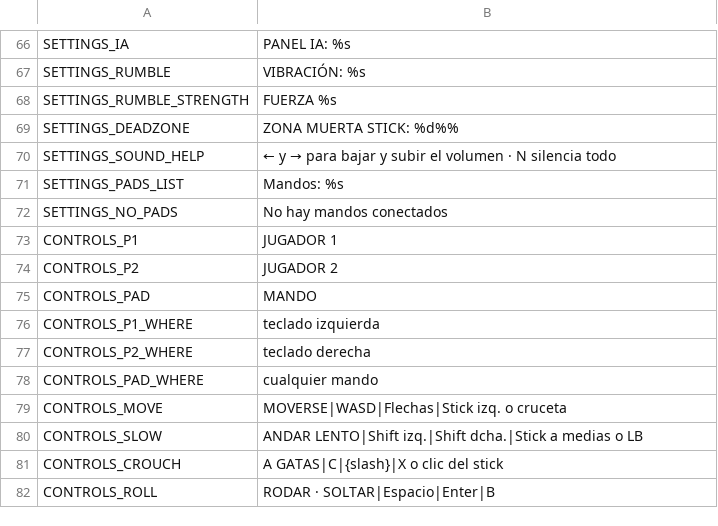
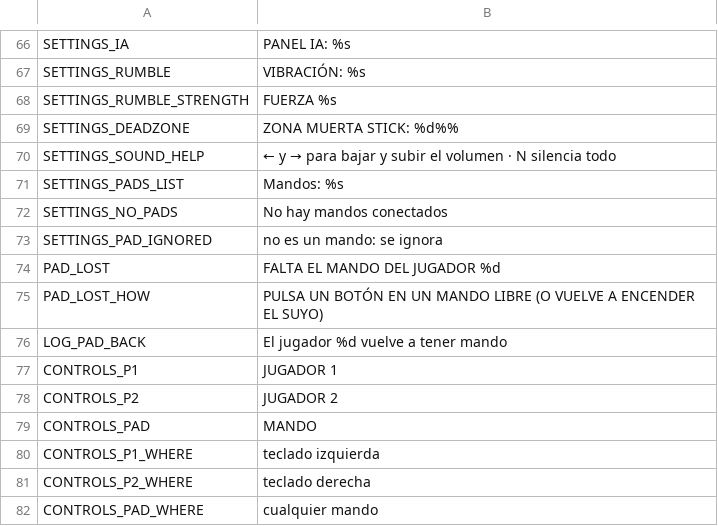
Before and after one commit to didelco/ladron, a CSV file: locale/texts.csv, drawn as a sheet; only a part is shown, gaps mark what is left out; the shorter side is filled out with more unchanged rows.

```diff
--- a/locale/texts.csv
+++ b/locale/texts.csv
@@ -72,2 +72,6 @@ SETTINGS_PADS_LIST,Mandos: %s
 SETTINGS_NO_PADS,No hay mandos conectados
+SETTINGS_PAD_IGNORED,no es un mando: se ignora
+PAD_LOST,FALTA EL MANDO DEL JUGADOR %d
+PAD_LOST_HOW,PULSA UN BOTÓN EN UN MANDO LIBRE (O VUELVE A ENCENDER EL SUYO)
+LOG_PAD_BACK,El jugador %d vuelve a tener mando
 CONTROLS_P1,JUGADOR 1
```
Also changed, not shown: 8 other files.
